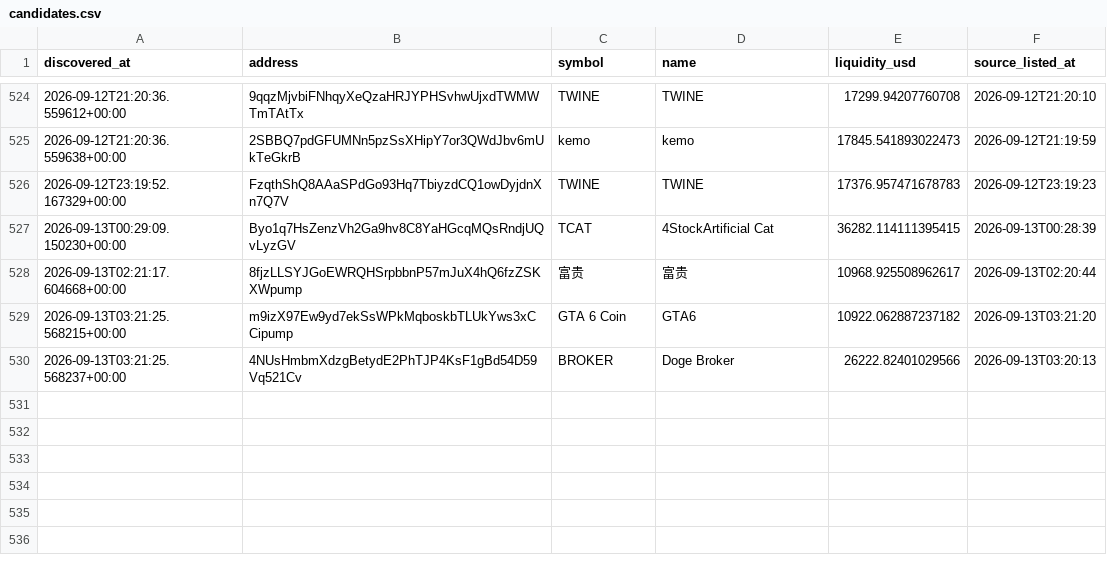
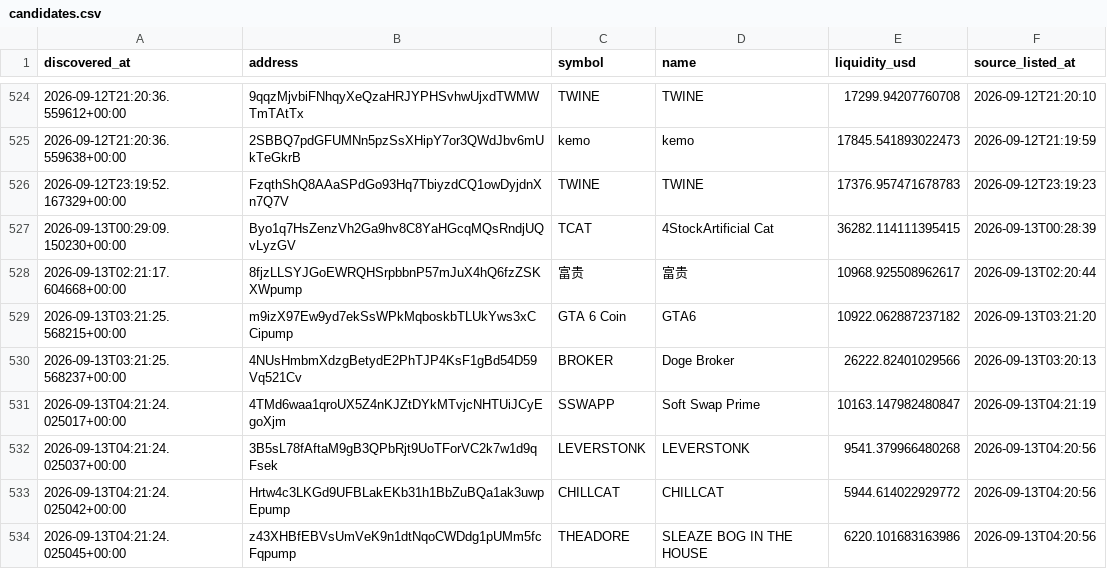
Before and after one commit to abdulrazakusman1029-ux/Nova, a CSV file: data/candidates.csv, drawn as a sheet; only a part is shown, gaps mark what is left out; the diff names each change by its address in the sheet, - before the commit and + after, or states it on an @@ line.

```diff
--- a/data/candidates.csv
+++ b/data/candidates.csv
+row 531: 2026-09-13T04:21:24.025017+00:00 | 4TMd6waa1qroUX5Z4nKJZtDYkMTvjcNHTUiJCyEgoXjm | SSWAPP | Soft Swap Prime | 10163.147982480847 | 2026-09-13T04:21:19
+row 532: 2026-09-13T04:21:24.025037+00:00 | 3B5sL78fAftaM9gB3QPbRjt9UoTForVC2k7w1d9qFsek | LEVERSTONK | LEVERSTONK | 9541.379966480268 | 2026-09-13T04:20:56
+row 533: 2026-09-13T04:21:24.025042+00:00 | Hrtw4c3LKGd9UFBLakEKb31h1BbZuBQa1ak3uwpEpump | CHILLCAT | CHILLCAT | 5944.614022929772 | 2026-09-13T04:20:56
+row 534: 2026-09-13T04:21:24.025045+00:00 | z43XHBfEBVsUmVeK9n1dtNqoCWDdg1pUMm5fcFqpump | THEADORE | SLEAZE BOG IN THE HOUSE | 6220.101683163986 | 2026-09-13T04:20:56
```
Also changed, not shown: 2 other files.
